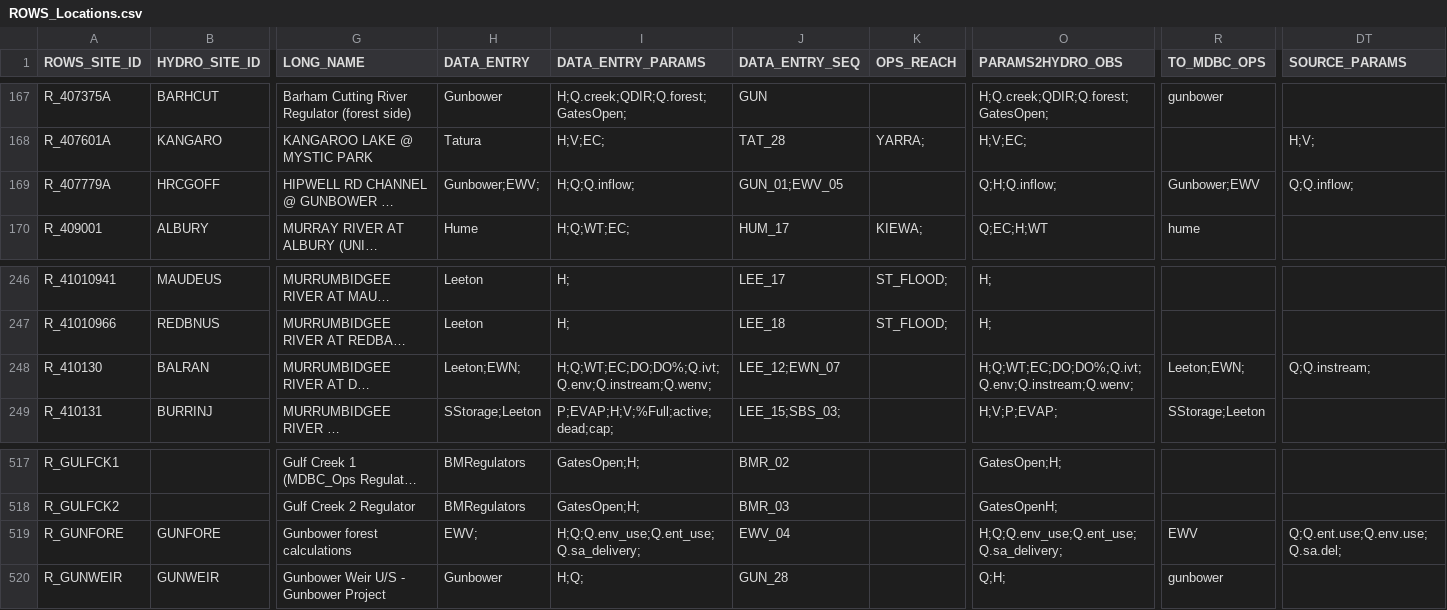
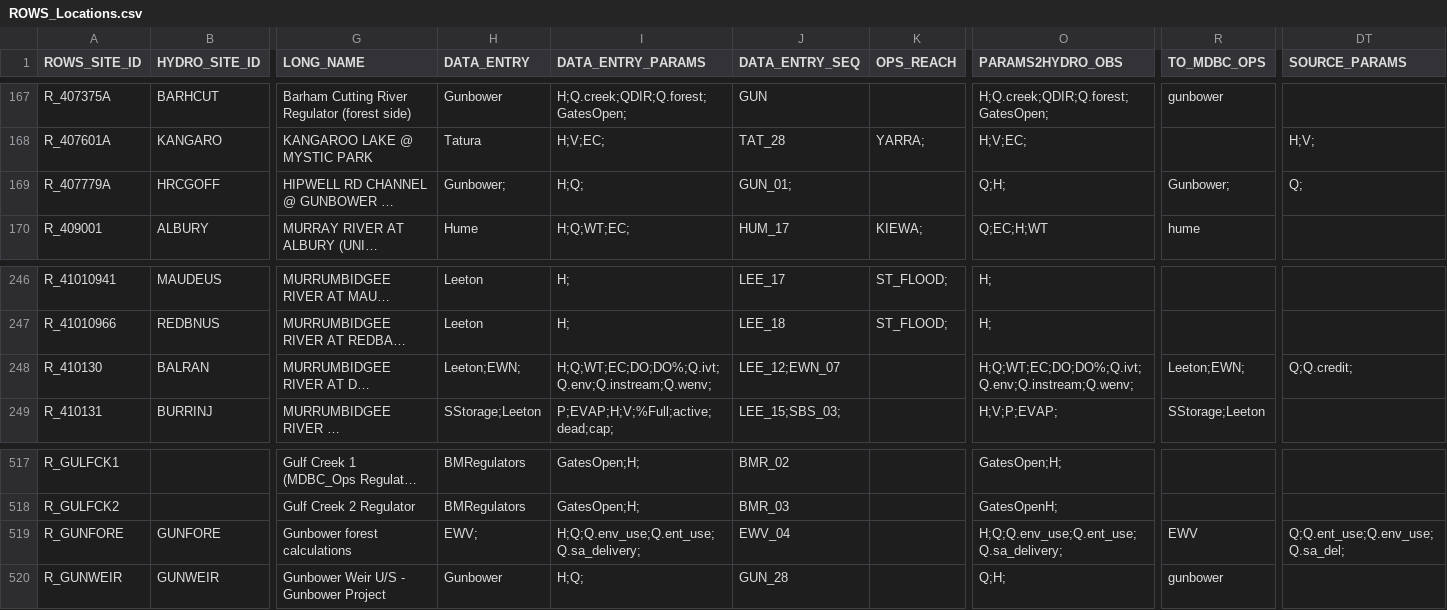
Before and after one commit to lawrenceMDBA/test, a CSV file: Config/MapLayerFiles/ROWS_Locations.csv, drawn as a sheet; only a part is shown, gaps mark what is left out; long unchanged cells end in …; the diff names each change by its address in the sheet, - before the commit and + after, or states it on an @@ line.

Commit message:
Metadata for source changes

```diff
--- a/Config/MapLayerFiles/ROWS_Locations.csv
+++ b/Config/MapLayerFiles/ROWS_Locations.csv
-H169 (DATA_ENTRY): Gunbower;EWV;
+H169 (DATA_ENTRY): Gunbower;
-I169 (DATA_ENTRY_PARAMS): H;Q;Q.inflow;
+I169 (DATA_ENTRY_PARAMS): H;Q;
-J169 (DATA_ENTRY_SEQ): GUN_01;EWV_05
+J169 (DATA_ENTRY_SEQ): GUN_01;
-O169 (PARAMS2HYDRO_OBS): Q;H;Q.inflow;
+O169 (PARAMS2HYDRO_OBS): Q;H;
-R169 (TO_MDBC_OPS): Gunbower;EWV
+R169 (TO_MDBC_OPS): Gunbower;
-DT169 (SOURCE_PARAMS): Q;Q.inflow;
+DT169 (SOURCE_PARAMS): Q;
-DT248 (SOURCE_PARAMS): Q;Q.instream;
+DT248 (SOURCE_PARAMS): Q;Q.credit;
-DT519 (SOURCE_PARAMS): Q;Q.ent.use;Q.env.use;Q.sa.del;
+DT519 (SOURCE_PARAMS): Q;Q.ent_use;Q.env_use;Q.sa_del;
```
Also changed, not shown: Config/MapLayerFiles/attributes/ROWS_ewsource_export_seq.csv.
